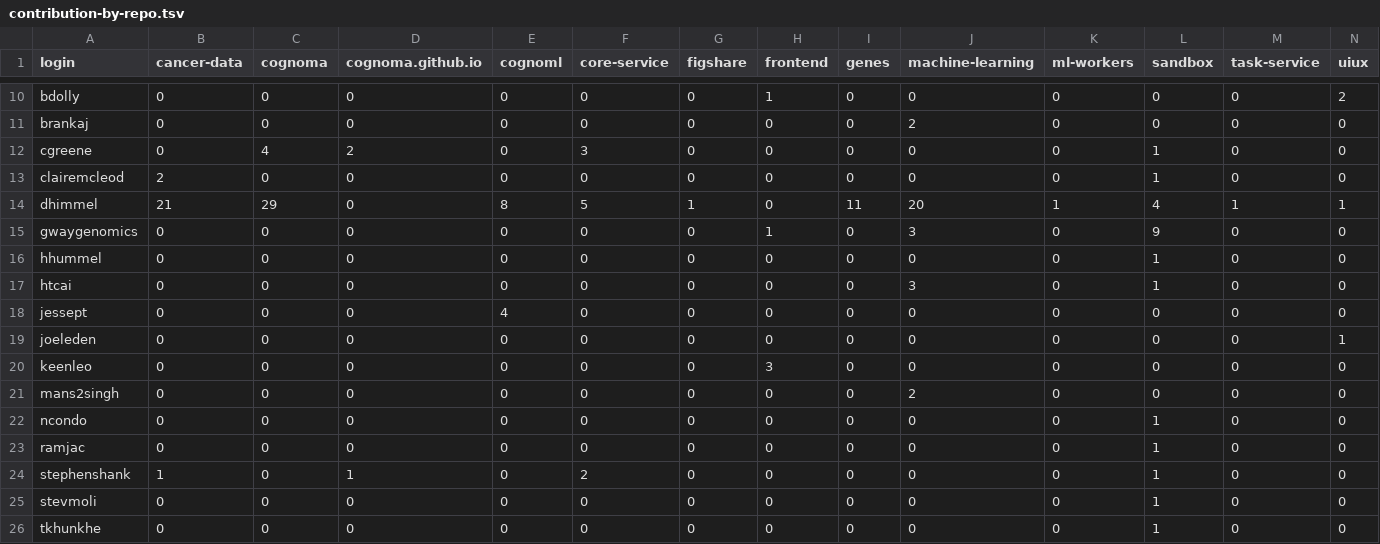
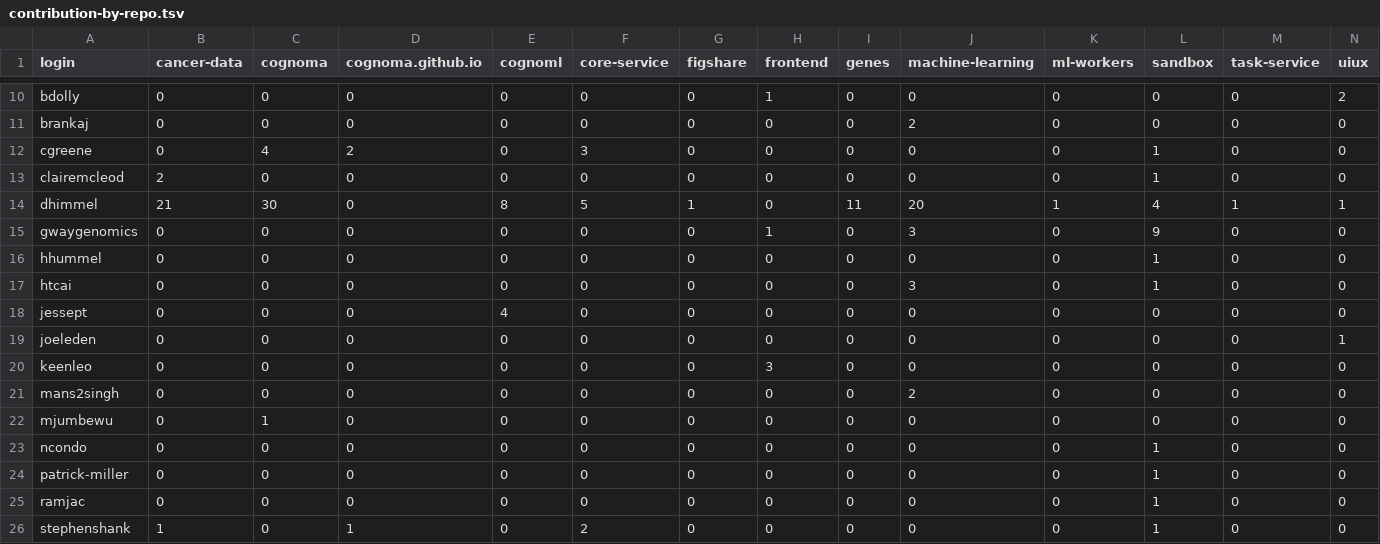
Before and after one commit to cognoma/cognoma, a TSV file: contrib/contribution-by-repo.tsv, drawn as a sheet; only a part is shown, gaps mark what is left out; the shorter side is filled out with more unchanged rows.

Commit message:
Update contributions, add Jan 24 Meetup and MLK Frontend event (#49)
* Add 2017-01-24 meetup and MLK frontend event

* Update contribution stats on 2017-01-12

* Change MLK Day README for better layout

* Fix MLK details

```diff
--- a/contrib/contribution-by-repo.tsv
+++ b/contrib/contribution-by-repo.tsv
@@ -13,3 +13,3 @@ cgreene	0	4	2	0	3	0	0	0	0	0	1	0	0
 clairemcleod	2	0	0	0	0	0	0	0	0	0	1	0	0
-dhimmel	21	29	0	8	5	1	0	11	20	1	4	1	1
+dhimmel	21	30	0	8	5	1	0	11	20	1	4	1	1
 gwaygenomics	0	0	0	0	0	0	1	0	3	0	9	0	0
@@ -21,3 +21,5 @@ keenleo	0	0	0	0	0	0	3	0	0	0	0	0	0
 mans2singh	0	0	0	0	0	0	0	0	2	0	0	0	0
+mjumbewu	0	1	0	0	0	0	0	0	0	0	0	0	0
 ncondo	0	0	0	0	0	0	0	0	0	0	1	0	0
+patrick-miller	0	0	0	0	0	0	0	0	0	0	1	0	0
 ramjac	0	0	0	0	0	0	0	0	0	0	1	0	0
```
Also changed, not shown: contrib/contributor-summary.tsv, 4 other files.
